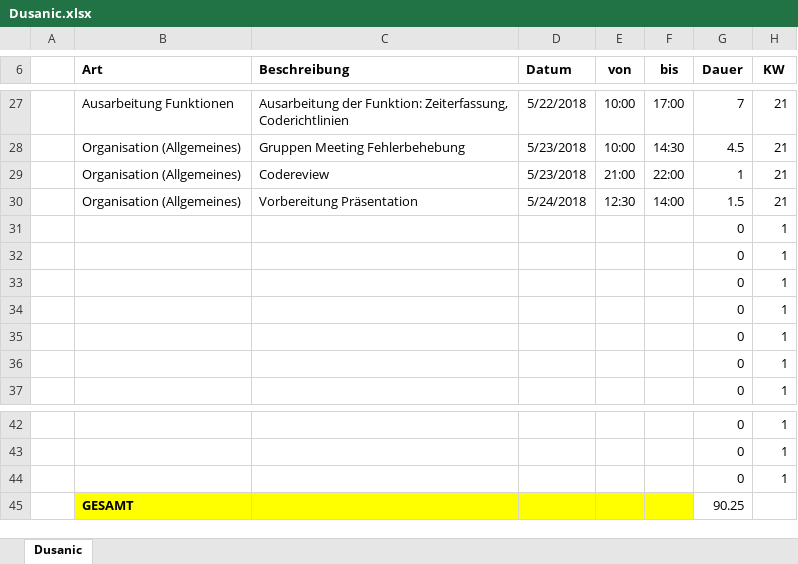
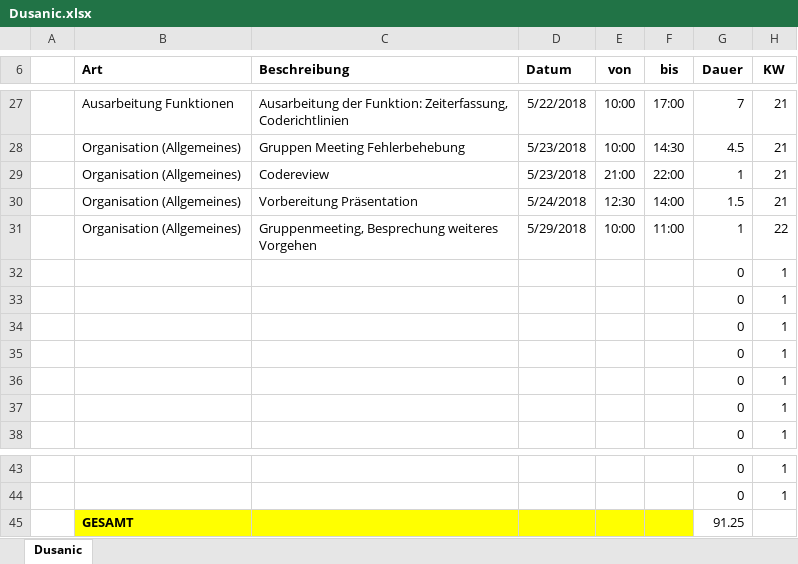
Before and after one commit to ateuchtmann/259035_SoftEngPR, an Excel workbook: Dokumente/Zeiterfassung/Dusanic.xlsx, sheet Dusanic, drawn as a sheet; only a part is shown, gaps mark what is left out; values as stored, in another font and other column widths than the file's, no borders; table styles not drawn; removed rows and columns are numbered as before the commit, all else as after; the diff names each change by its address in the sheet, - before the commit and + after, or states it on an @@ line.

Commit message:
Update Zeiterfassung

```diff
--- a/Dokumente/Zeiterfassung/Dusanic.xlsx (sheet Dusanic)
+++ b/Dokumente/Zeiterfassung/Dusanic.xlsx (sheet Dusanic)
+row 31:  | Organisation (Allgemeines) | Gruppenmeeting, Besprechung weiteres Vorgehen | 5/29/2018 | 10:00 | 11:00 | 1 | 22
-row 44:  |  |  |  |  |  | 0 | 1
-G45 (Dauer): 90.25
+G45 (Dauer): 91.25
```
Also changed, not shown: Dokumente/Zeiterfassung/Aistleithner.xlsx, Dokumente/Zeiterfassung/Tomic.xlsx.
